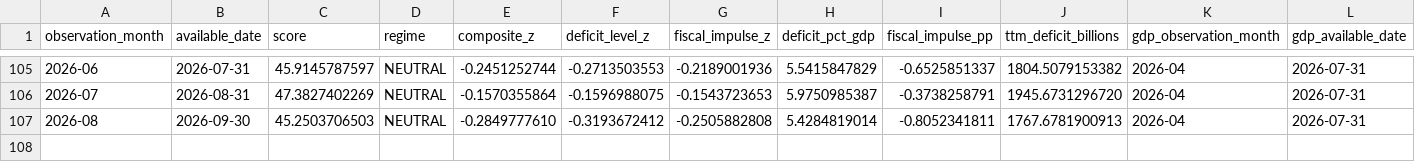
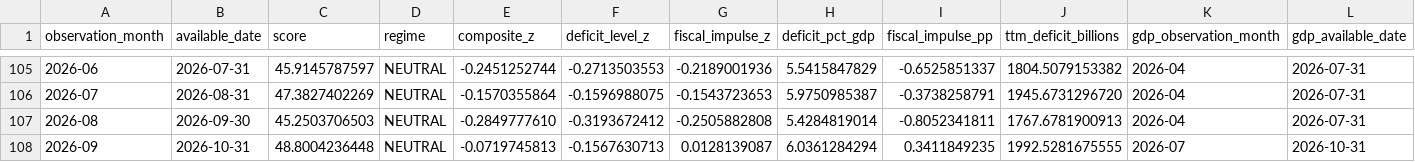
Before and after one commit to Garrincha077/NUEVO, a CSV file: research/fiscal-v2/latest/history.csv, drawn as a sheet; only a part is shown, gaps mark what is left out; rows hold the shown columns only; the diff names each change by its address in the sheet, - before the commit and + after, or states it on an @@ line.

Commit message:
Refresh active GMLI Fiscal V2 vintage

```diff
--- a/research/fiscal-v2/latest/history.csv
+++ b/research/fiscal-v2/latest/history.csv
+row 108: 2026-09 | 2026-10-31 | 48.8004236448 | NEUTRAL | -0.0719745813 | -0.1567630713 | 0.0128139087 | 6.0361284294 | 0.3411849235 | 1992.5281675555 | 2026-07 | 2026-10-31
```
Also changed, not shown: 8 other files.
